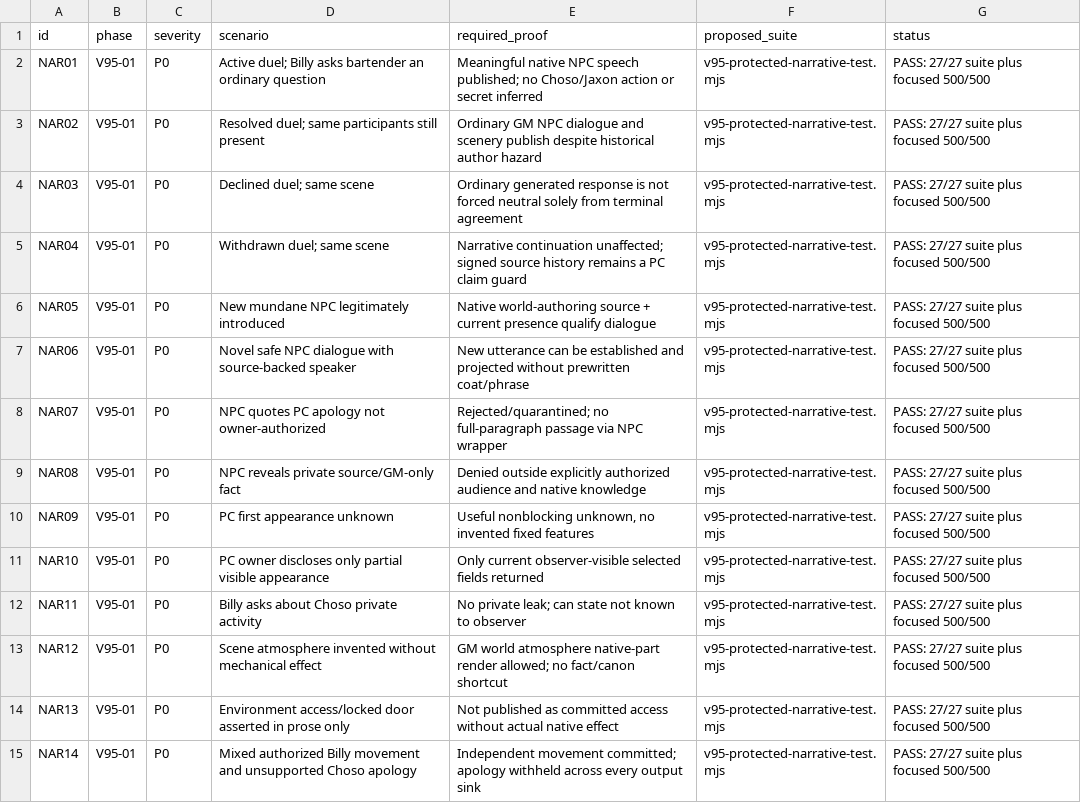
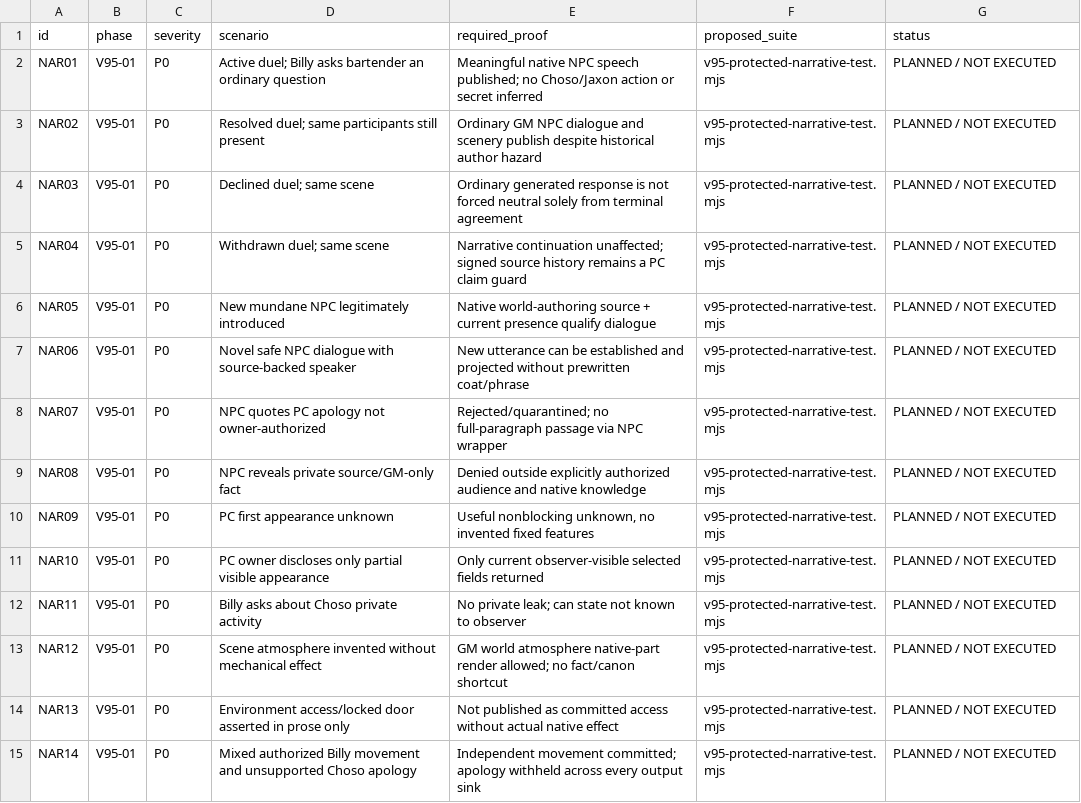
Before and after one commit to KeshireTheChaotic/Veiled_City, a CSV file: docs/V9_5_REGRESSION_MATRIX.csv, drawn as a sheet; only a part is shown; the diff covers the shown part only.

```diff
--- a/docs/V9_5_REGRESSION_MATRIX.csv
+++ b/docs/V9_5_REGRESSION_MATRIX.csv
@@ -1,15 +1,15 @@
 id,phase,severity,scenario,required_proof,proposed_suite,status
-NAR01,V95-01,P0,Active duel; Billy asks bartender an ordinary question,Meaningful native NPC speech published; no Choso/Jaxon action or secret inferred,v95-protected-narrative-test.mjs,PASS: 27/27 suite plus focused 500/500
-NAR02,V95-01,P0,Resolved duel; same participants still present,Ordinary GM NPC dialogue and scenery publish despite historical author hazard,v95-protected-narrative-test.mjs,PASS: 27/27 suite plus focused 500/500
-NAR03,V95-01,P0,Declined duel; same scene,Ordinary generated response is not forced neutral solely from terminal agreement,v95-protected-narrative-test.mjs,PASS: 27/27 suite plus focused 500/500
-NAR04,V95-01,P0,Withdrawn duel; same scene,Narrative continuation unaffected; signed source history remains a PC claim guard,v95-protected-narrative-test.mjs,PASS: 27/27 suite plus focused 500/500
-NAR05,V95-01,P0,New mundane NPC legitimately introduced,Native world-authoring source + current presence qualify dialogue,v95-protected-narrative-test.mjs,PASS: 27/27 suite plus focused 500/500
-NAR06,V95-01,P0,Novel safe NPC dialogue with source-backed speaker,New utterance can be established and projected without prewritten coat/phrase,v95-protected-narrative-test.mjs,PASS: 27/27 suite plus focused 500/500
-NAR07,V95-01,P0,NPC quotes PC apology not owner-authorized,Rejected/quarantined; no full-paragraph passage via NPC wrapper,v95-protected-narrative-test.mjs,PASS: 27/27 suite plus focused 500/500
-NAR08,V95-01,P0,NPC reveals private source/GM-only fact,Denied outside explicitly authorized audience and native knowledge,v95-protected-narrative-test.mjs,PASS: 27/27 suite plus focused 500/500
-NAR09,V95-01,P0,PC first appearance unknown,"Useful nonblocking unknown, no invented fixed features",v95-protected-narrative-test.mjs,PASS: 27/27 suite plus focused 500/500
-NAR10,V95-01,P0,PC owner discloses only partial visible appearance,Only current observer-visible selected fields returned,v95-protected-narrative-test.mjs,PASS: 27/27 suite plus focused 500/500
-NAR11,V95-01,P0,Billy asks about Choso private activity,No private leak; can state not known to observer,v95-protected-narrative-test.mjs,PASS: 27/27 suite plus focused 500/500
-NAR12,V95-01,P0,Scene atmosphere invented without mechanical effect,GM world atmosphere native-part render allowed; no fact/canon shortcut,v95-protected-narrative-test.mjs,PASS: 27/27 suite plus focused 500/500
-NAR13,V95-01,P0,Environment access/locked door asserted in prose only,Not published as committed access without actual native effect,v95-protected-narrative-test.mjs,PASS: 27/27 suite plus focused 500/500
-NAR14,V95-01,P0,Mixed authorized Billy movement and unsupported Choso apology,Independent movement committed; apology withheld across every output sink,v95-protected-narrative-test.mjs,PASS: 27/27 suite plus focused 500/500
+NAR01,V95-01,P0,Active duel; Billy asks bartender an ordinary question,Meaningful native NPC speech published; no Choso/Jaxon action or secret inferred,v95-protected-narrative-test.mjs,PLANNED / NOT EXECUTED
+NAR02,V95-01,P0,Resolved duel; same participants still present,Ordinary GM NPC dialogue and scenery publish despite historical author hazard,v95-protected-narrative-test.mjs,PLANNED / NOT EXECUTED
+NAR03,V95-01,P0,Declined duel; same scene,Ordinary generated response is not forced neutral solely from terminal agreement,v95-protected-narrative-test.mjs,PLANNED / NOT EXECUTED
+NAR04,V95-01,P0,Withdrawn duel; same scene,Narrative continuation unaffected; signed source history remains a PC claim guard,v95-protected-narrative-test.mjs,PLANNED / NOT EXECUTED
+NAR05,V95-01,P0,New mundane NPC legitimately introduced,Native world-authoring source + current presence qualify dialogue,v95-protected-narrative-test.mjs,PLANNED / NOT EXECUTED
+NAR06,V95-01,P0,Novel safe NPC dialogue with source-backed speaker,New utterance can be established and projected without prewritten coat/phrase,v95-protected-narrative-test.mjs,PLANNED / NOT EXECUTED
+NAR07,V95-01,P0,NPC quotes PC apology not owner-authorized,Rejected/quarantined; no full-paragraph passage via NPC wrapper,v95-protected-narrative-test.mjs,PLANNED / NOT EXECUTED
+NAR08,V95-01,P0,NPC reveals private source/GM-only fact,Denied outside explicitly authorized audience and native knowledge,v95-protected-narrative-test.mjs,PLANNED / NOT EXECUTED
+NAR09,V95-01,P0,PC first appearance unknown,"Useful nonblocking unknown, no invented fixed features",v95-protected-narrative-test.mjs,PLANNED / NOT EXECUTED
+NAR10,V95-01,P0,PC owner discloses only partial visible appearance,Only current observer-visible selected fields returned,v95-protected-narrative-test.mjs,PLANNED / NOT EXECUTED
+NAR11,V95-01,P0,Billy asks about Choso private activity,No private leak; can state not known to observer,v95-protected-narrative-test.mjs,PLANNED / NOT EXECUTED
+NAR12,V95-01,P0,Scene atmosphere invented without mechanical effect,GM world atmosphere native-part render allowed; no fact/canon shortcut,v95-protected-narrative-test.mjs,PLANNED / NOT EXECUTED
+NAR13,V95-01,P0,Environment access/locked door asserted in prose only,Not published as committed access without actual native effect,v95-protected-narrative-test.mjs,PLANNED / NOT EXECUTED
+NAR14,V95-01,P0,Mixed authorized Billy movement and unsupported Choso apology,Independent movement committed; apology withheld across every output sink,v95-protected-narrative-test.mjs,PLANNED / NOT EXECUTED
```
Also changed, not shown: 44 edited cells elsewhere in this file, docs/V9_5_COVERAGE_CROSSWALK.csv, 23 other files.
